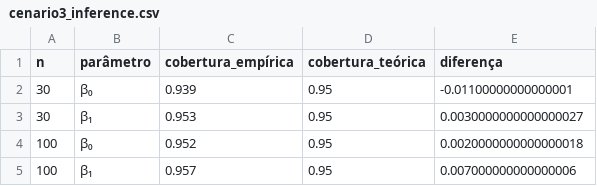
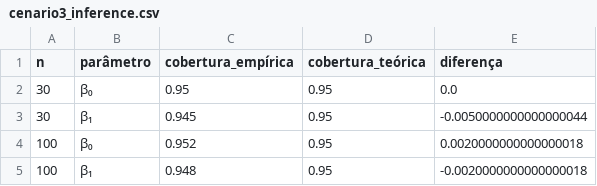
Before and after one commit to arturgarcia13/EstudoDeSimulacao, a CSV file: notebooks/cenario3_resultados/cenario3_inference.csv, drawn as a sheet.

Commit message:
Add Scenario 6: Exponential Relationship with Lognormal Error
- Introduced a new Jupyter notebook for Scenario 6, focusing on the behavior of OLS when the true relationship is multiplicative and becomes linear after log transformation.
- Implemented simulation steps including parameter definition, data generation, model fitting in both original and log scales, and diagnostics.
- Generated and saved results in CSV format for diagnostics, estimation, inference, and hypothesis testing.
- Included visualizations for estimator behavior and residual diagnostics for both scales.

```diff
--- a/notebooks/cenario3_resultados/cenario3_inference.csv
+++ b/notebooks/cenario3_resultados/cenario3_inference.csv
@@ -1,5 +1,5 @@
 n,parâmetro,cobertura_empírica,cobertura_teórica,diferença
-30,β₀,0.939,0.95,-0.01100000000000001
-30,β₁,0.953,0.95,0.0030000000000000027
+30,β₀,0.95,0.95,0.0
+30,β₁,0.945,0.95,-0.0050000000000000044
 100,β₀,0.952,0.95,0.0020000000000000018
-100,β₁,0.957,0.95,0.007000000000000006
+100,β₁,0.948,0.95,-0.0020000000000000018
```
Also changed, not shown: notebooks/cenario1_resultados/cenario1_estimation.csv, notebooks/cenario1_resultados/cenario1_tests.csv, 35 other files.
